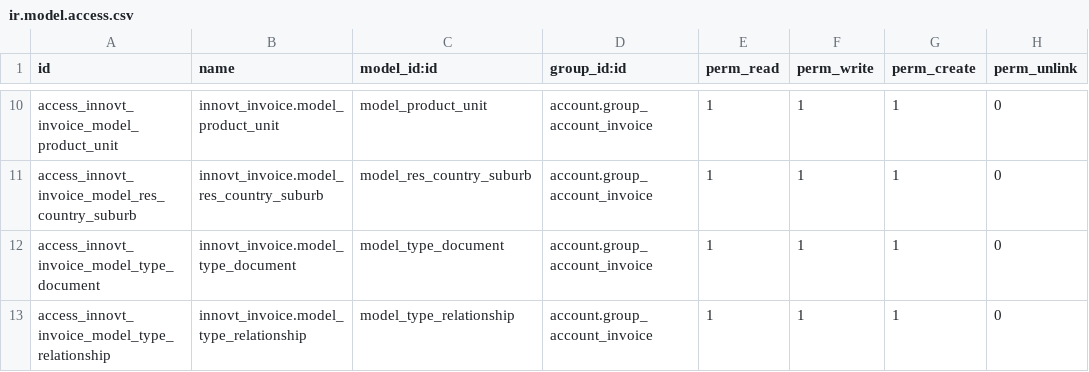
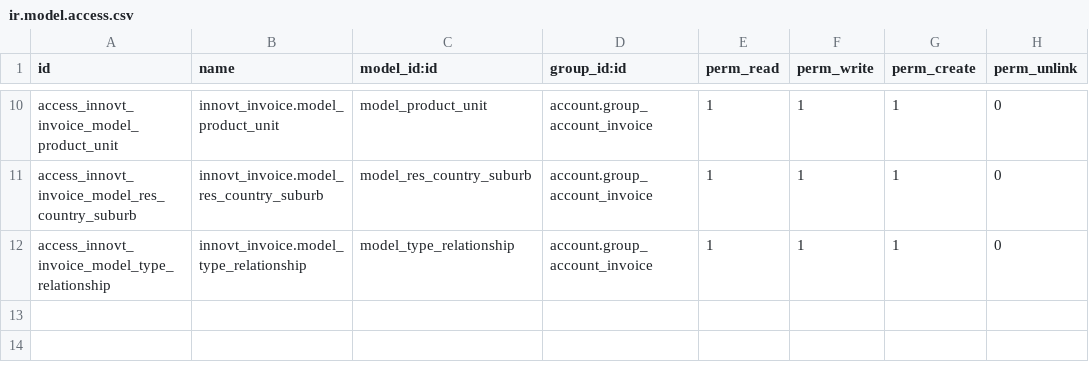
Before and after one commit to maxservicesbiz/odoo, a CSV file: innovt_invoice/security/ir.model.access.csv, drawn as a sheet; only a part is shown, gaps mark what is left out; the diff names each change by its address in the sheet, - before the commit and + after, or states it on an @@ line.

Commit message:
rem | innovt_invoice | model type_document

```diff
--- a/innovt_invoice/security/ir.model.access.csv
+++ b/innovt_invoice/security/ir.model.access.csv
-row 12: access_innovt_invoice_model_type_document | innovt_invoice.model_type_document | model_type_document | account.group_account_invoice | 1 | 1 | 1 | 0
```
